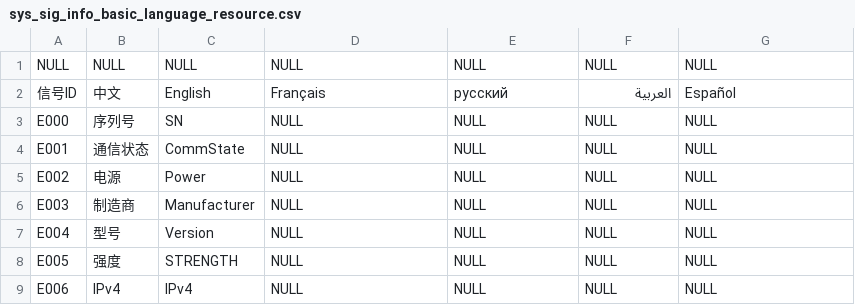
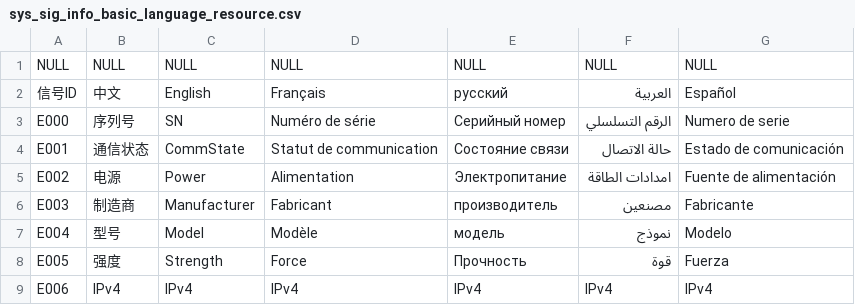
Before and after one commit to Ansersion/BcServer, a CSV file: beecom_server/beecom_server/config/sys_sig_info_basic_language_resource.csv, drawn as a sheet; only a part is shown; the diff covers the shown part only.

```diff
--- a/beecom_server/beecom_server/config/sys_sig_info_basic_language_resource.csv
+++ b/beecom_server/beecom_server/config/sys_sig_info_basic_language_resource.csv
@@ -2,8 +2,8 @@
 信号ID,中文,English,Français,русский,العربية,Español
-E000,序列号,SN,NULL,NULL,NULL,NULL
-E001,通信状态,CommState,NULL,NULL,NULL,NULL
-E002,电源,Power,NULL,NULL,NULL,NULL
-E003,制造商,Manufacturer,NULL,NULL,NULL,NULL
-E004,型号,Version,NULL,NULL,NULL,NULL
-E005,强度,STRENGTH,NULL,NULL,NULL,NULL
-E006,IPv4,IPv4,NULL,NULL,NULL,NULL
+E000,序列号,SN,Numéro de série,Серийный номер,الرقم التسلسلي,Numero de serie
+E001,通信状态,CommState,Statut de communication,Состояние связи,حالة الاتصال,Estado de comunicación
+E002,电源,Power,Alimentation,Электропитание,امدادات الطاقة,Fuente de alimentación
+E003,制造商,Manufacturer,Fabricant,производитель,مصنعين,Fabricante
+E004,型号,Model,Modèle,модель,نموذج,Modelo
+E005,强度,Strength,Force,Прочность,قوة,Fuerza
+E006,IPv4,IPv4,IPv4,IPv4,IPv4,IPv4
```
Also changed, not shown: 12 edited cells elsewhere in this file, beecom_server/beecom_server/config/sys_enum_language_resource.csv, beecom_server/beecom_server/config/sys_sig_info_temp_humidity_language_resource.csv.
